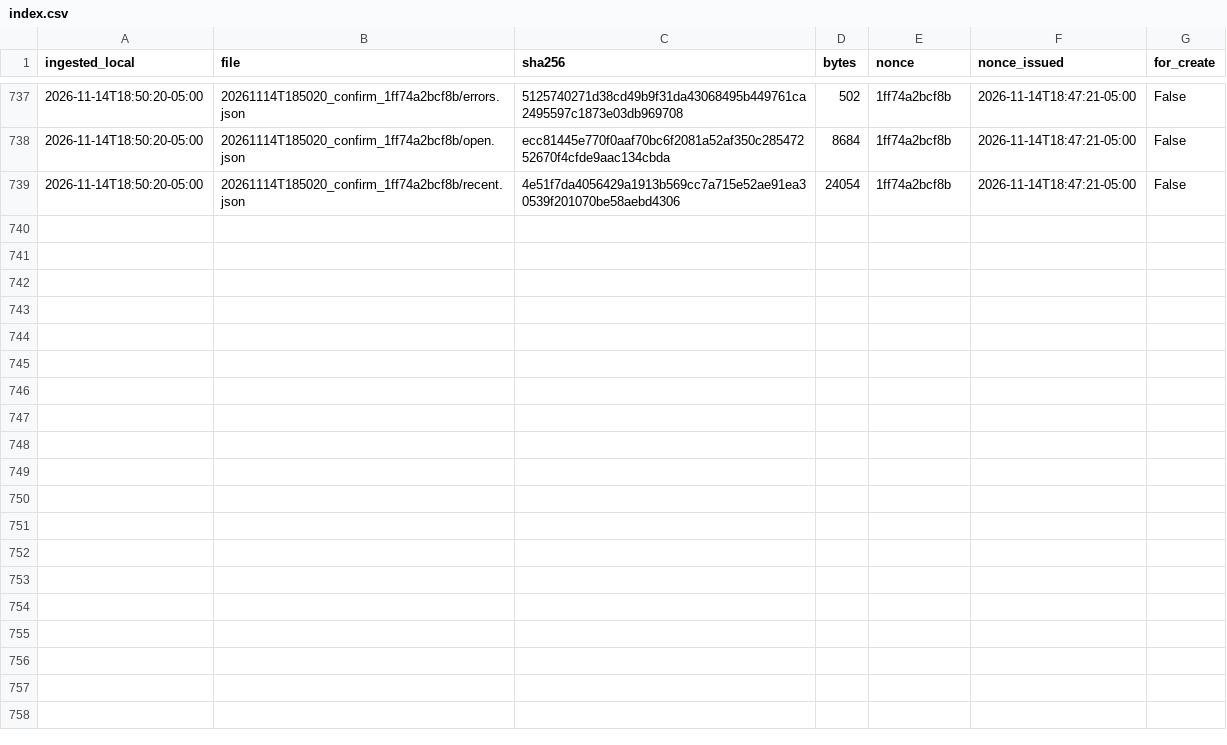
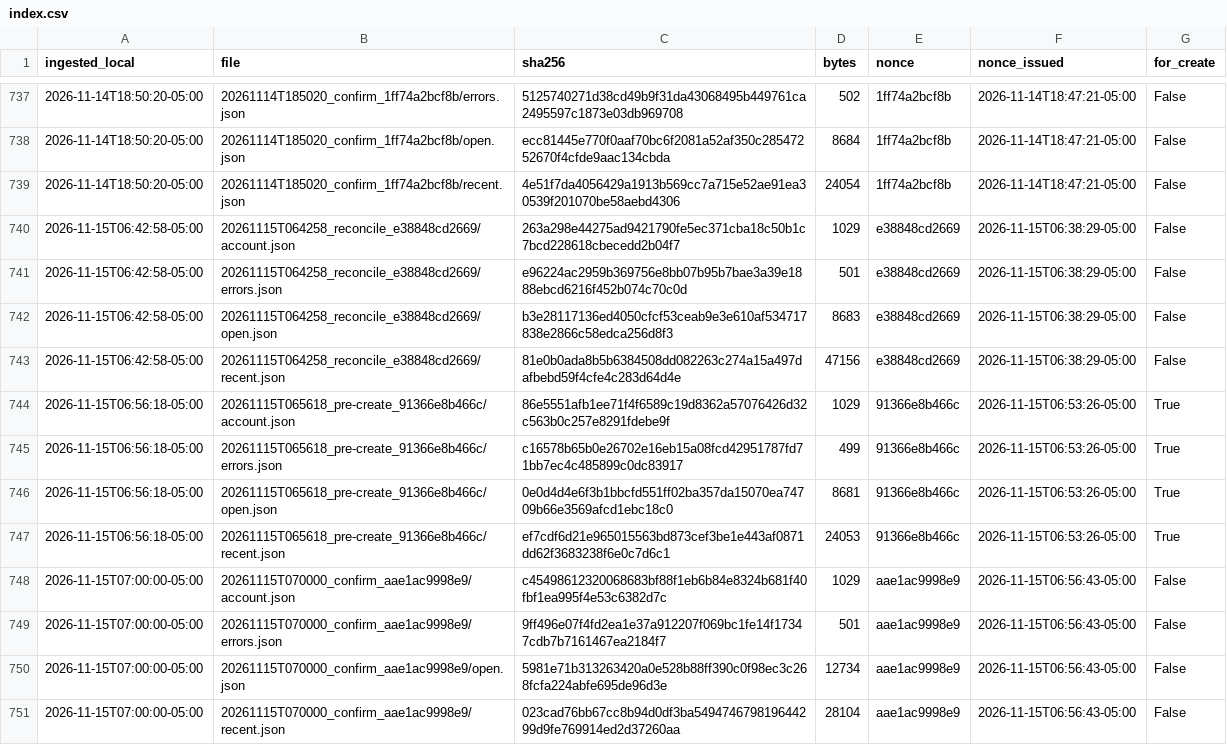
Before and after one commit to eduardomora041092-niolab/curiolab-studio-30, a CSV file: evidence/buffer/index.csv, drawn as a sheet; only a part is shown, gaps mark what is left out; the diff names each change by its address in the sheet, - before the commit and + after, or states it on an @@ line.

```diff
--- a/evidence/buffer/index.csv
+++ b/evidence/buffer/index.csv
+row 740: 2026-11-15T06:42:58-05:00 | 20261115T064258_reconcile_e38848cd2669/account.json | 263a298e44275ad9421790fe5ec371cba18c50b1c7bcd228618cbecedd2b04f7 | 1029 | e38848cd2669 | 2026-11-15T06:38:29-05:00 | False
+row 741: 2026-11-15T06:42:58-05:00 | 20261115T064258_reconcile_e38848cd2669/errors.json | e96224ac2959b369756e8bb07b95b7bae3a39e1888ebcd6216f452b074c70c0d | 501 | e38848cd2669 | 2026-11-15T06:38:29-05:00 | False
+row 742: 2026-11-15T06:42:58-05:00 | 20261115T064258_reconcile_e38848cd2669/open.json | b3e28117136ed4050cfcf53ceab9e3e610af534717838e2866c58edca256d8f3 | 8683 | e38848cd2669 | 2026-11-15T06:38:29-05:00 | False
+row 743: 2026-11-15T06:42:58-05:00 | 20261115T064258_reconcile_e38848cd2669/recent.json | 81e0b0ada8b5b6384508dd082263c274a15a497dafbebd59f4cfe4c283d64d4e | 47156 | e38848cd2669 | 2026-11-15T06:38:29-05:00 | False
+row 744: 2026-11-15T06:56:18-05:00 | 20261115T065618_pre-create_91366e8b466c/account.json | 86e5551afb1ee71f4f6589c19d8362a57076426d32c563b0c257e8291fdebe9f | 1029 | 91366e8b466c | 2026-11-15T06:53:26-05:00 | True
+row 745: 2026-11-15T06:56:18-05:00 | 20261115T065618_pre-create_91366e8b466c/errors.json | c16578b65b0e26702e16eb15a08fcd42951787fd71bb7ec4c485899c0dc83917 | 499 | 91366e8b466c | 2026-11-15T06:53:26-05:00 | True
+row 746: 2026-11-15T06:56:18-05:00 | 20261115T065618_pre-create_91366e8b466c/open.json | 0e0d4d4e6f3b1bbcfd551ff02ba357da15070ea74709b66e3569afcd1ebc18c0 | 8681 | 91366e8b466c | 2026-11-15T06:53:26-05:00 | True
+row 747: 2026-11-15T06:56:18-05:00 | 20261115T065618_pre-create_91366e8b466c/recent.json | ef7cdf6d21e965015563bd873cef3be1e443af0871dd62f3683238f6e0c7d6c1 | 24053 | 91366e8b466c | 2026-11-15T06:53:26-05:00 | True
+row 748: 2026-11-15T07:00:00-05:00 | 20261115T070000_confirm_aae1ac9998e9/account.json | c45498612320068683bf88f1eb6b84e8324b681f40fbf1ea995f4e53c6382d7c | 1029 | aae1ac9998e9 | 2026-11-15T06:56:43-05:00 | False
+row 749: 2026-11-15T07:00:00-05:00 | 20261115T070000_confirm_aae1ac9998e9/errors.json | 9ff496e07f4fd2ea1e37a912207f069bc1fe14f17347cdb7b7161467ea2184f7 | 501 | aae1ac9998e9 | 2026-11-15T06:56:43-05:00 | False
+row 750: 2026-11-15T07:00:00-05:00 | 20261115T070000_confirm_aae1ac9998e9/open.json | 5981e71b313263420a0e528b88ff390c0f98ec3c268fcfa224abfe695de96d3e | 12734 | aae1ac9998e9 | 2026-11-15T06:56:43-05:00 | False
+row 751: 2026-11-15T07:00:00-05:00 | 20261115T070000_confirm_aae1ac9998e9/recent.json | 023cad76bb67cc8b94d0df3ba549474679819644299d9fe769914ed2d37260aa | 28104 | aae1ac9998e9 | 2026-11-15T06:56:43-05:00 | False
```
Also changed, not shown: calendar/CurioLab_calendario_90.csv, logs/queue_log.csv, 44 other files.
